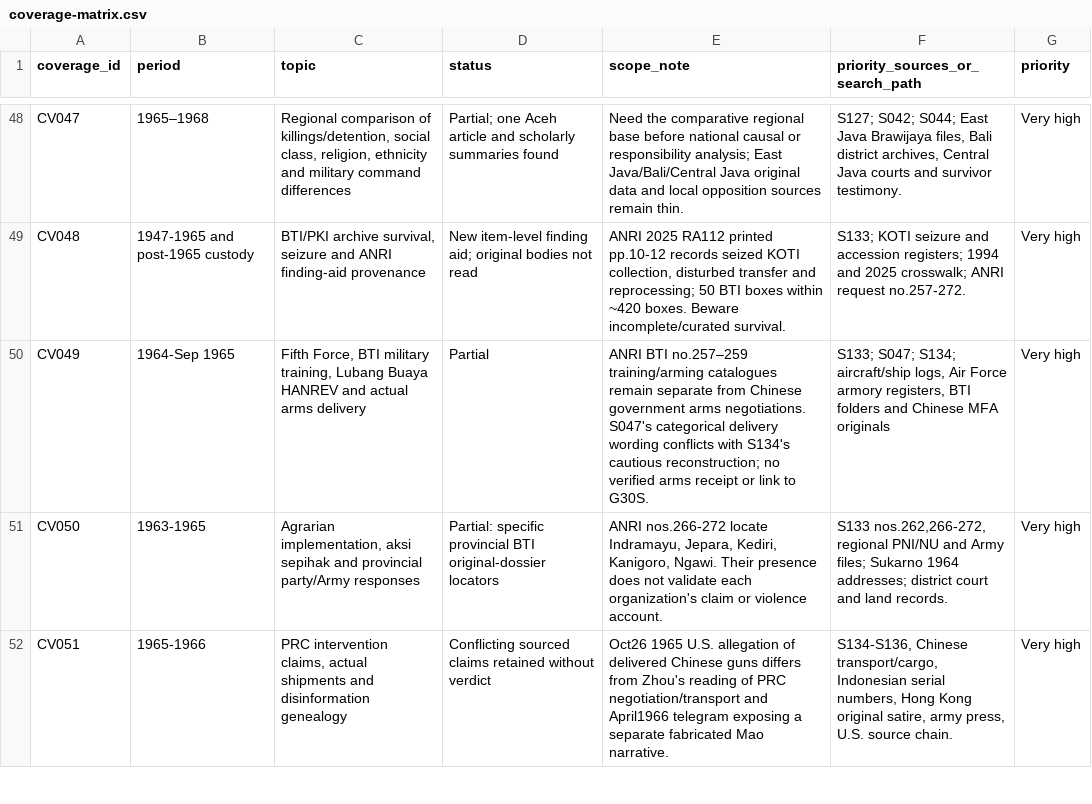
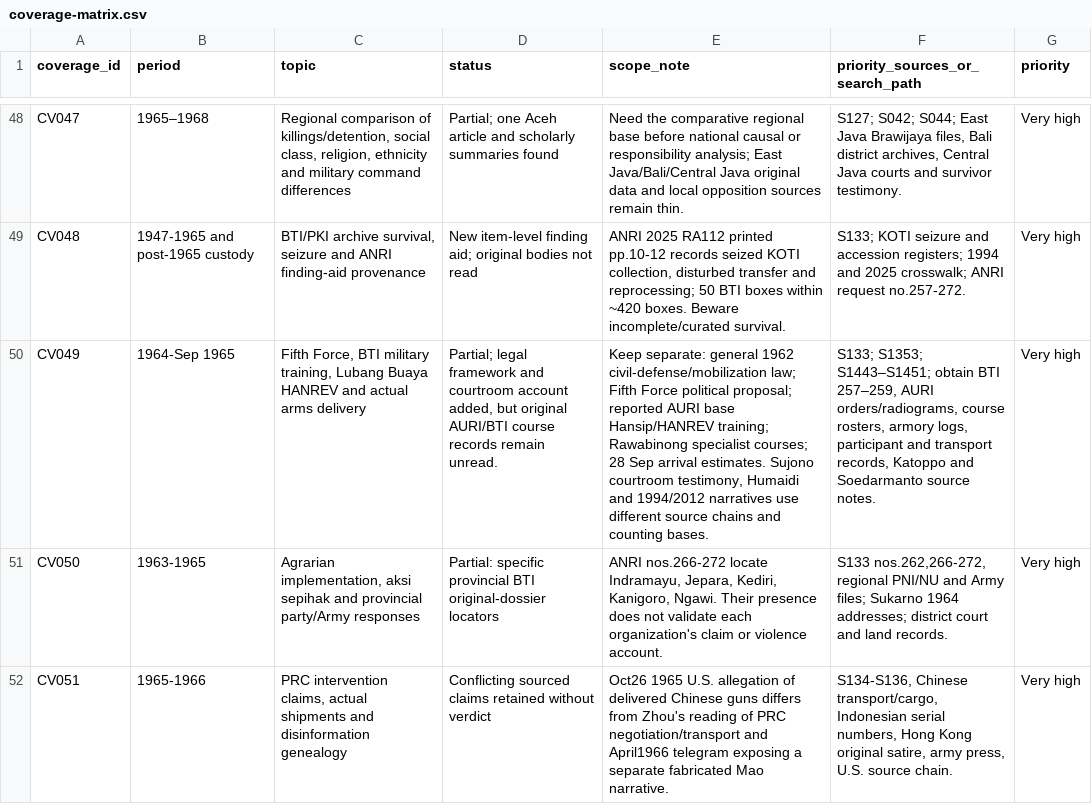
Before and after one commit to ch3758134-prog/aca, a CSV file: research/indonesia-1965/archive/records/coverage-matrix.csv, drawn as a sheet; only a part is shown, gaps mark what is left out; the diff covers the shown part only; the diff names each change by its address in the sheet, - before the commit and + after, or states it on an @@ line.

```diff
--- a/research/indonesia-1965/archive/records/coverage-matrix.csv
+++ b/research/indonesia-1965/archive/records/coverage-matrix.csv
-D50 (status): Partial
+D50 (status): Partial; legal framework and courtroom account added, but original AURI/BTI course records remain unread.
-E50 (scope_note): ANRI BTI no.257–259 training/arming catalogues remain separate from Chinese government arms negotiations. S047's categorical delivery wording conflicts with S134's cautious reconstruction; no verified arms receipt or link to G30S.
+E50 (scope_note): Keep separate: general 1962 civil-defense/mobilization law; Fifth Force political proposal; reported AURI base Hansip/HANREV training; Rawabinong specialist courses; 28 Sep arrival estimates. Sujono courtroom testimony, Humaidi and 1994/2012 narratives use different source chains and counting bases.
-F50 (priority_sources_or_search_path): S133; S047; S134; aircraft/ship logs, Air Force armory registers, BTI folders and Chinese MFA originals
+F50 (priority_sources_or_search_path): S133; S1353; S1443–S1451; obtain BTI 257–259, AURI orders/radiograms, course rosters, armory logs, participant and transport records, Katoppo and Soedarmanto source notes.
```
Also changed, not shown: 1 added row elsewhere in this file, research/indonesia-1965/archive/records/search-log.csv, 7 other files.
